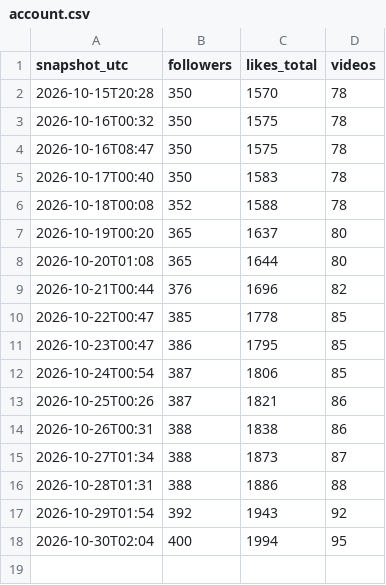
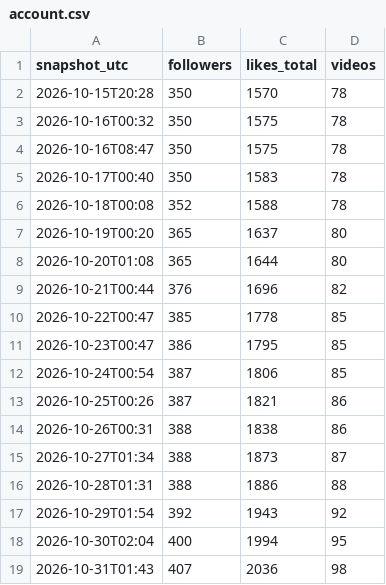
Before and after one commit to maxwilliamfoster-sys/youtube-automation, a CSV file: analytics/account.csv, drawn as a sheet; the diff names each change by its address in the sheet, - before the commit and + after, or states it on an @@ line.

```diff
--- a/analytics/account.csv
+++ b/analytics/account.csv
+row 19: 2026-10-31T01:43 | 407 | 2036 | 98
```
Also changed, not shown: analytics/buffer_metrics.csv, 5 other files.
